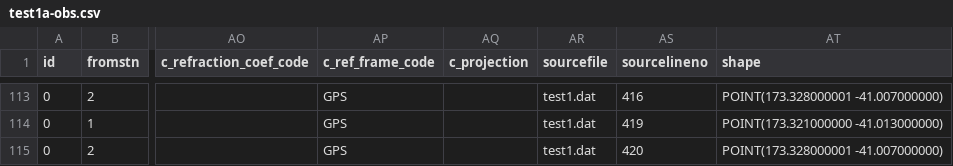
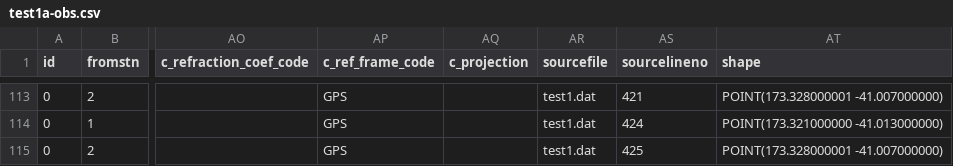
Before and after one commit to linz/snap, a CSV file: regression_tests/snap/check/test1a-obs.csv, drawn as a sheet; only a part is shown, gaps mark what is left out; the diff covers the shown part only; the diff names each change by its address in the sheet, - before the commit and + after, or states it on an @@ line.

```diff
--- a/regression_tests/snap/check/test1a-obs.csv
+++ b/regression_tests/snap/check/test1a-obs.csv
-AS113 (sourcelineno): 416
+AS113 (sourcelineno): 421
-AS114 (sourcelineno): 419
+AS114 (sourcelineno): 424
-AS115 (sourcelineno): 420
+AS115 (sourcelineno): 425
```
Also changed, not shown: 81 edited cells elsewhere in this file, regression_tests/snap/check/test1-obs.csv, regression_tests/snap/check/test1csv-metadata.csv, 30 other files.
